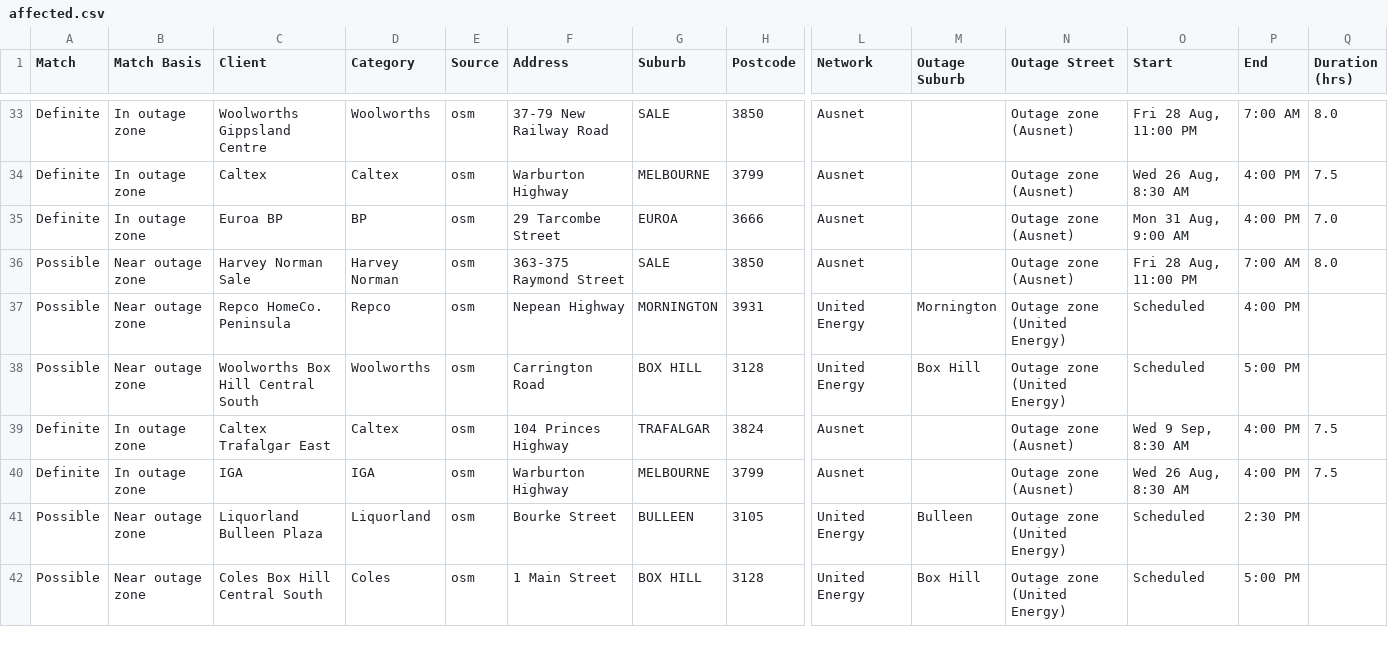
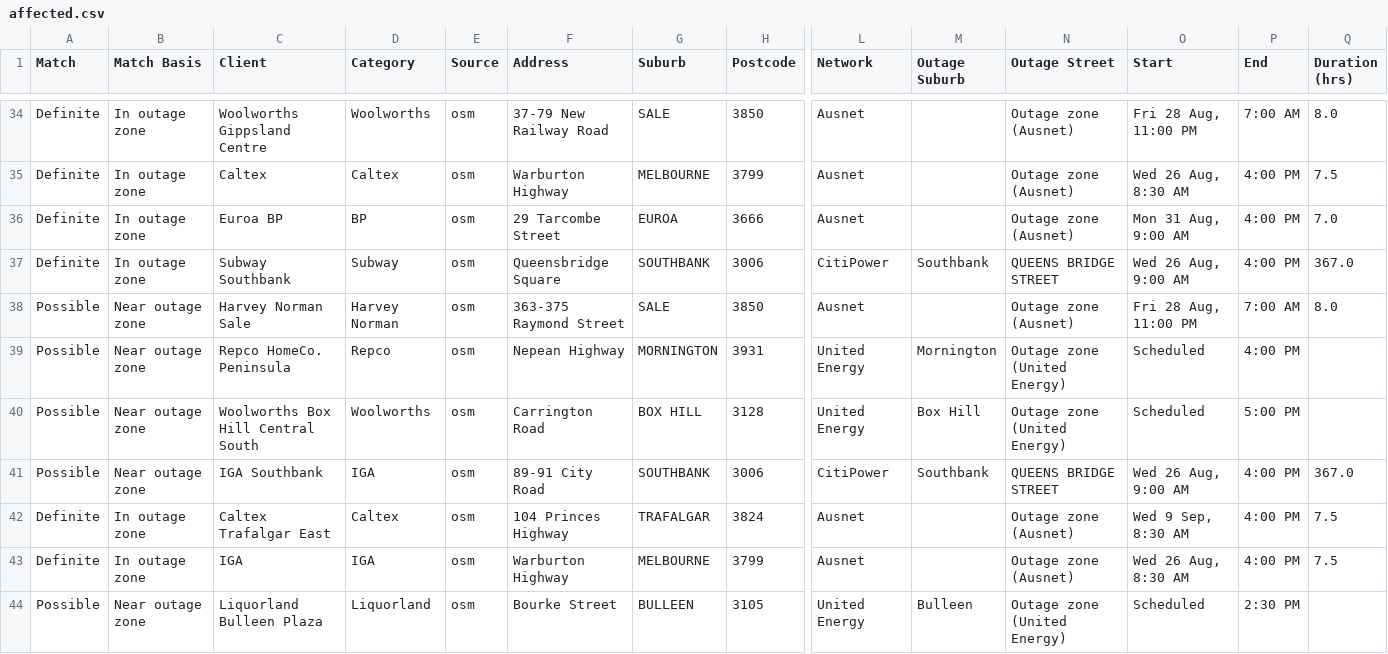
Before and after one commit to Nexus-Energy393/jemena-outages, a CSV file: docs/affected.csv, drawn as a sheet; only a part is shown, gaps mark what is left out; the shorter side is filled out with more unchanged rows; rows hold the shown columns only; the diff covers the shown part only; the diff names each change by its address in the sheet, - before the commit and + after, or states it on an @@ line.

```diff
--- a/docs/affected.csv
+++ b/docs/affected.csv
+row 37: Definite | In outage zone | Subway Southbank | Subway | osm | Queensbridge Square | SOUTHBANK | 3006 | CitiPower | Southbank | QUEENS BRIDGE STREET | Wed 26 Aug, 9:00 AM | 4:00 PM | 367.0
+row 41: Possible | Near outage zone | IGA Southbank | IGA | osm | 89-91 City Road | SOUTHBANK | 3006 | CitiPower | Southbank | QUEENS BRIDGE STREET | Wed 26 Aug, 9:00 AM | 4:00 PM | 367.0
```
Also changed, not shown: 4 added rows elsewhere in this file, 4 other files.
